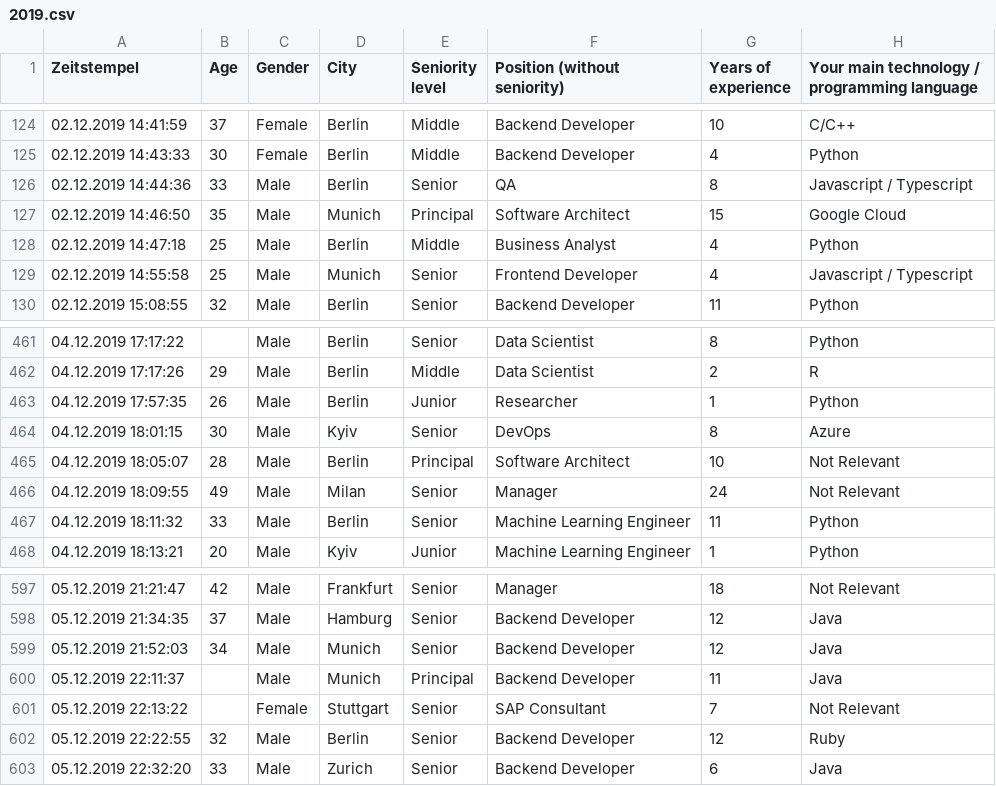
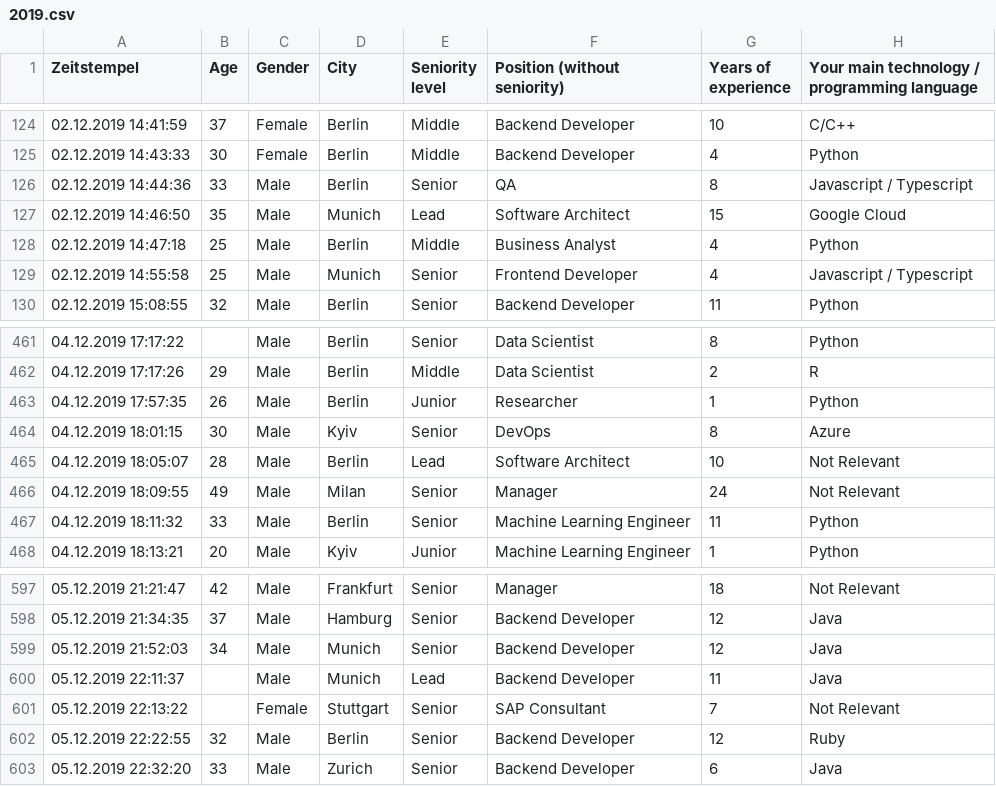
Before and after one commit to nitoloz/salary-report, a CSV file: data/2019.csv, drawn as a sheet; only a part is shown, gaps mark what is left out; the diff names each change by its address in the sheet, - before the commit and + after, or states it on an @@ line.

Commit message:
data: procesing csv file for 2020

```diff
--- a/data/2019.csv
+++ b/data/2019.csv
-E127 (Seniority level): Principal
+E127 (Seniority level): Lead
-E465 (Seniority level): Principal
+E465 (Seniority level): Lead
-E600 (Seniority level): Principal
+E600 (Seniority level): Lead
```
Also changed, not shown: data/2020.csv, 1 other file.
